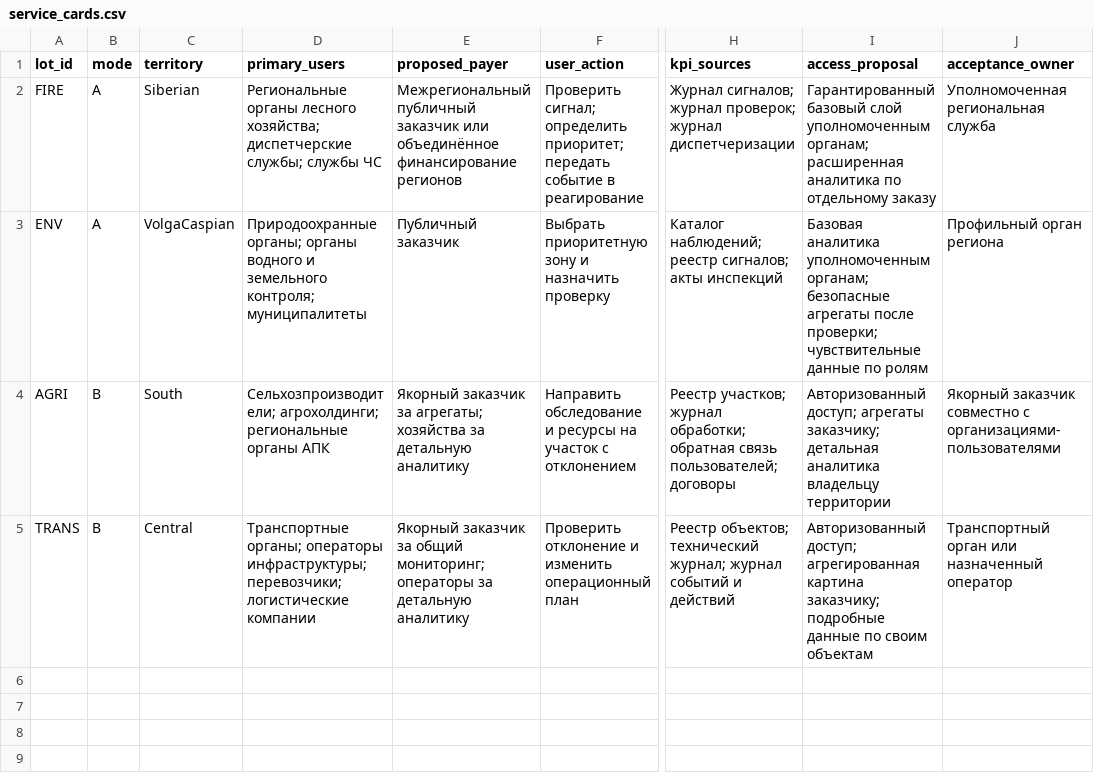
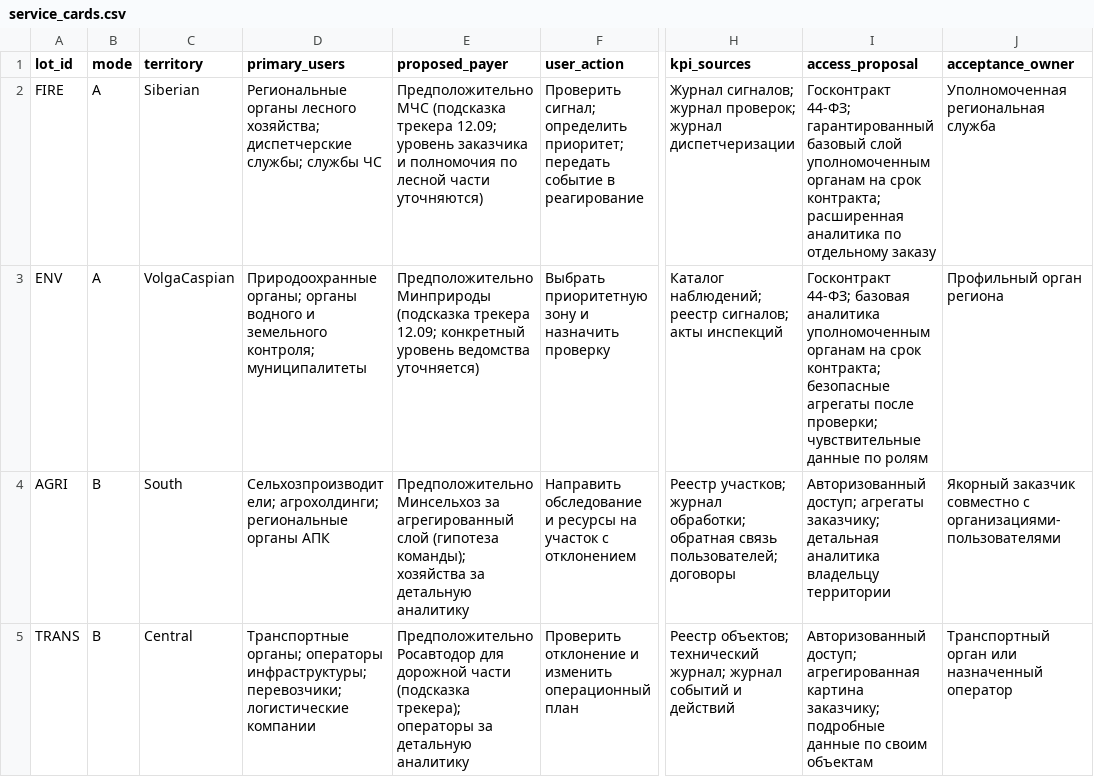
Before and after one commit to pmixay/hackathon-1109, a CSV file: docs/team/participant-2/service_cards.csv, drawn as a sheet; only a part is shown, gaps mark what is left out; the diff names each change by its address in the sheet, - before the commit and + after, or states it on an @@ line.

```diff
--- a/docs/team/participant-2/service_cards.csv
+++ b/docs/team/participant-2/service_cards.csv
-E2 (proposed_payer): Межрегиональный публичный заказчик или объединённое финансирование регионов
+E2 (proposed_payer): Предположительно МЧС (подсказка трекера 12.09; уровень заказчика и полномочия по лесной части уточняются)
-I2 (access_proposal): Гарантированный базовый слой уполномоченным органам; расширенная аналитика…
+I2 (access_proposal): Госконтракт 44-ФЗ; гарантированный базовый слой уполномоченным органам на срок контракта; расширенная аналитика…
-E3 (proposed_payer): Публичный заказчик
+E3 (proposed_payer): Предположительно Минприроды (подсказка трекера 12.09; конкретный уровень ведомства уточняется)
-I3 (access_proposal): Базовая аналитика уполномоченным органам; безопасные агрегаты…
+I3 (access_proposal): Госконтракт 44-ФЗ; базовая аналитика уполномоченным органам на срок контракта; безопасные агрегаты…
-E4 (proposed_payer): Якорный заказчик за агрегаты; хозяйства за…
+E4 (proposed_payer): Предположительно Минсельхоз за агрегированный слой (гипотеза команды); хозяйства за…
-E5 (proposed_payer): Якорный заказчик за общий мониторинг; операторы за…
+E5 (proposed_payer): Предположительно Росавтодор для дорожной части (подсказка трекера); операторы за…
```
Also changed, not shown: docs/team/participant-2/handoff/participant-3/service_cards_full.csv, docs/team/participant-2/handoff/participant-4/service_cards_full.csv, 30 other files.
